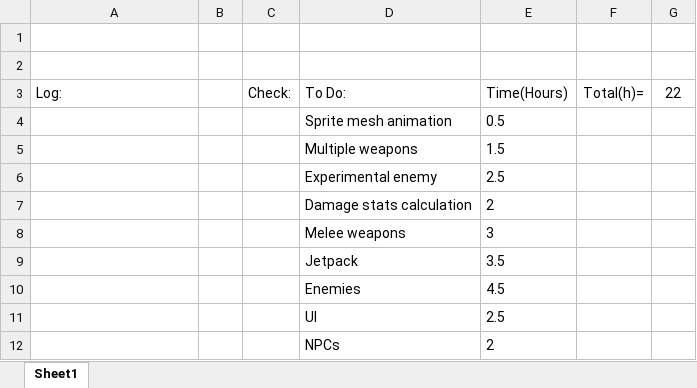
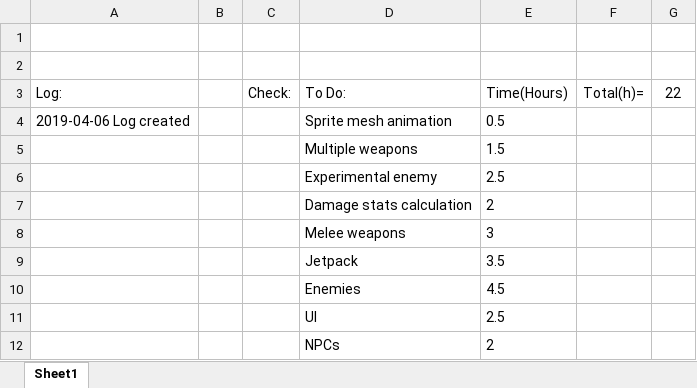
Before and after one commit to HBRYU/Flammable_Blood, an Excel workbook: Flammable Blood/Assets/Task logs.xlsx, sheet Sheet1, drawn as a sheet; values as stored, in another font and other column widths than the file's, no borders; the diff names each change by its address in the sheet, - before the commit and + after, or states it on an @@ line.

Commit message:
로그 업뎃

```diff
--- a/Flammable Blood/Assets/Task logs.xlsx (sheet Sheet1)
+++ b/Flammable Blood/Assets/Task logs.xlsx (sheet Sheet1)
-A4 (Log:): (empty)
+A4 (Log:): 2019-04-06 Log created
```
